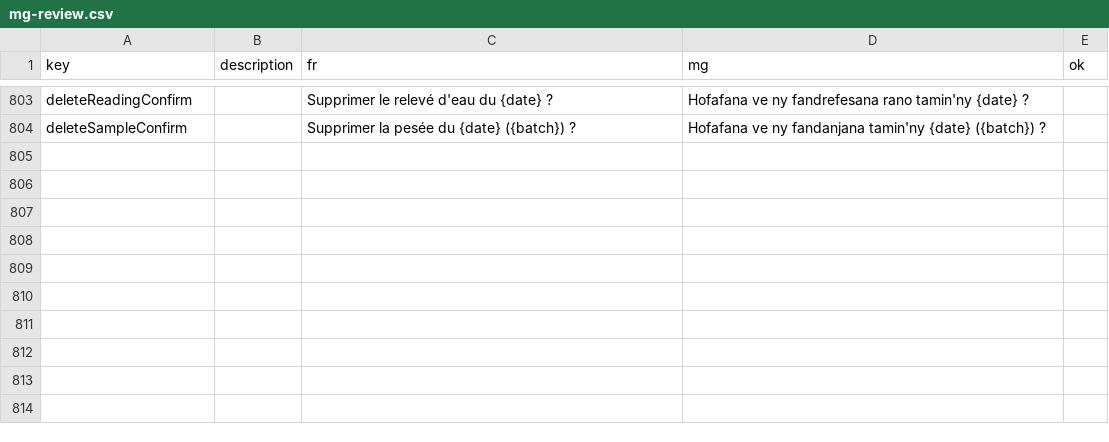
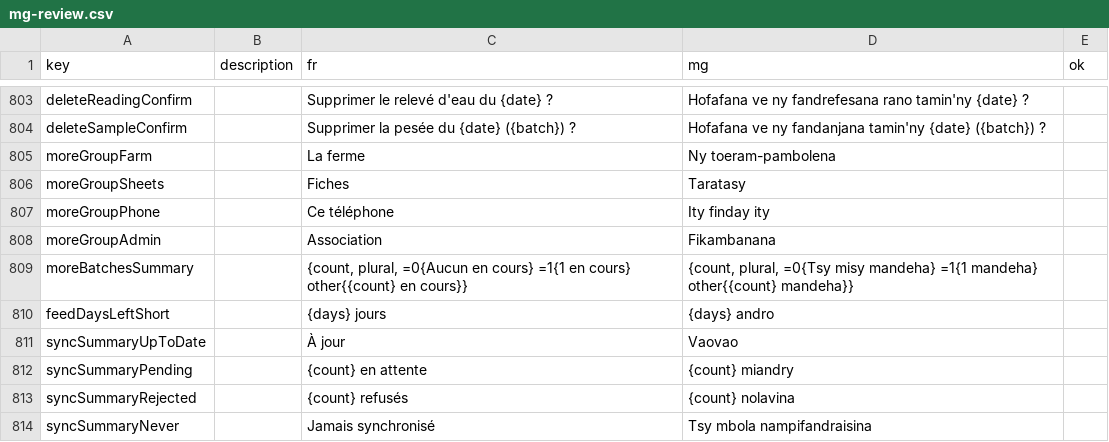
Before and after one commit to mahefatsiresy/dobo, a CSV file: docs/mg-review.csv, drawn as a sheet; only a part is shown, gaps mark what is left out.

```diff
--- a/docs/mg-review.csv
+++ b/docs/mg-review.csv
@@ -804 +804,11 @@ deleteReadingConfirm;;Supprimer le relevé d'eau du {date} ?;Hofafana ve ny fand
 deleteSampleConfirm;;Supprimer la pesée du {date} ({batch}) ?;Hofafana ve ny fandanjana tamin'ny {date} ({batch}) ?;
+moreGroupFarm;;La ferme;Ny toeram-pambolena;
+moreGroupSheets;;Fiches;Taratasy;
+moreGroupPhone;;Ce téléphone;Ity finday ity;
+moreGroupAdmin;;Association;Fikambanana;
+moreBatchesSummary;;{count, plural, =0{Aucun en cours} =1{1 en cours} other{{count} en cours}};{count, plural, =0{Tsy misy mandeha} =1{1 mandeha} other{{count} mandeha}};
+feedDaysLeftShort;;{days} jours;{days} andro;
+syncSummaryUpToDate;;À jour;Vaovao;
+syncSummaryPending;;{count} en attente;{count} miandry;
+syncSummaryRejected;;{count} refusés;{count} nolavina;
+syncSummaryNever;;Jamais synchronisé;Tsy mbola nampifandraisina;
```
Also changed, not shown: 12 other files.
